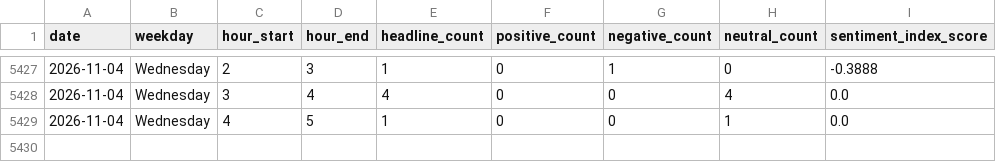
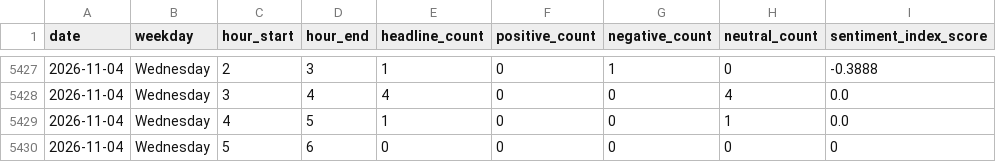
Before and after one commit to Karen2007/Tech-News-Sentiment, a CSV file: sentiment_index_history.csv, drawn as a sheet; only a part is shown, gaps mark what is left out.

```diff
--- a/sentiment_index_history.csv
+++ b/sentiment_index_history.csv
@@ -5429 +5429,2 @@ date,weekday,hour_start,hour_end,headline_count,positive_count,negative_count,ne
 2026-11-04,Wednesday,4,5,1,0,0,1,0.0
+2026-11-04,Wednesday,5,6,0,0,0,0,0
```
Also changed, not shown: 2 other files.
